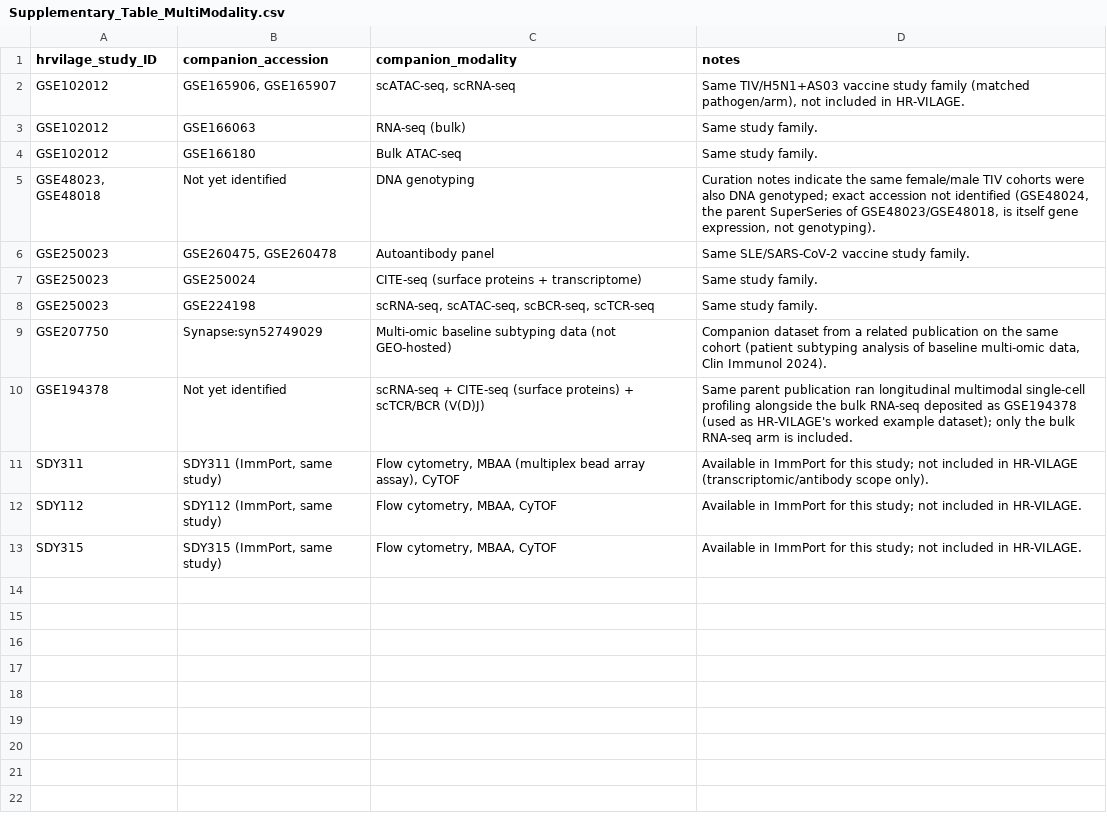
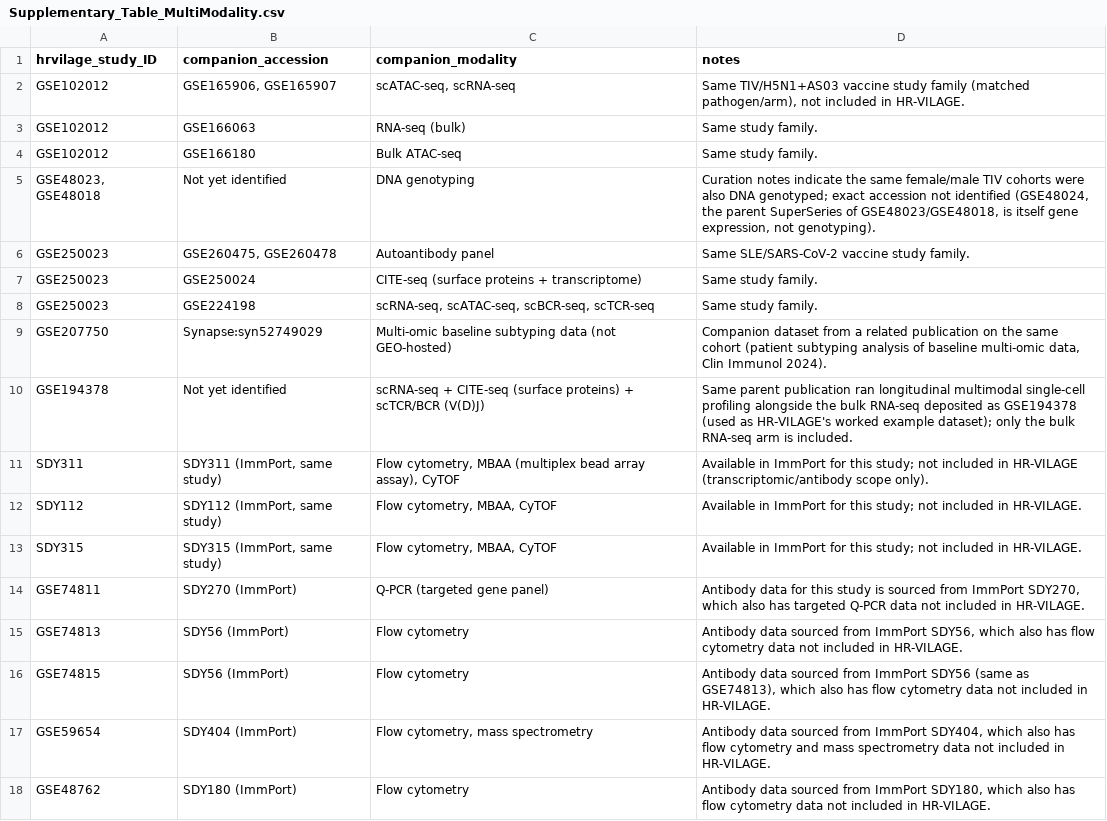
Before and after one commit to XuejunSun98/HR-VILAGE-3K3M-paper, a CSV file: supplementary/Supplementary_Table_MultiModality.csv, drawn as a sheet; the diff names each change by its address in the sheet, - before the commit and + after, or states it on an @@ line.

Commit message:
Resolve and add ImmPort SDY modalities for all 10 GEO+ImmPort-antibody studies
Resolved each of the 10 GEO-primary studies' antibody ImmPort DOIs to
their underlying SDY accession (SDY270/56/1119/400/404/520/63/640/180)
and recorded companion-modality info per author confirmation: GSE74811
(SDY270, Q-PCR), GSE74813/GSE74815 (SDY56, flow cytometry), GSE59654
(SDY404, flow cytometry + mass spec), GSE48762 (SDY180, flow
cytometry); the other 5 (SDY1119/400/520/63/640) have no companion
modality. Supplementary Table S2 now covers 13/66 studies. Updated
R2-2a and Usage Notes counts accordingly.

```diff
--- a/supplementary/Supplementary_Table_MultiModality.csv
+++ b/supplementary/Supplementary_Table_MultiModality.csv
+row 14: GSE74811 | SDY270 (ImmPort) | Q-PCR (targeted gene panel) | Antibody data for this study is sourced from ImmPort SDY270, which also has targeted Q-PCR data not included in HR-VILAGE.
+row 15: GSE74813 | SDY56 (ImmPort) | Flow cytometry | Antibody data sourced from ImmPort SDY56, which also has flow cytometry data not included in HR-VILAGE.
+row 16: GSE74815 | SDY56 (ImmPort) | Flow cytometry | Antibody data sourced from ImmPort SDY56 (same as GSE74813), which also has flow cytometry data not included in HR-VILAGE.
+row 17: GSE59654 | SDY404 (ImmPort) | Flow cytometry, mass spectrometry | Antibody data sourced from ImmPort SDY404, which also has flow cytometry and mass spectrometry data not included in HR-VILAGE.
+row 18: GSE48762 | SDY180 (ImmPort) | Flow cytometry | Antibody data sourced from ImmPort SDY180, which also has flow cytometry data not included in HR-VILAGE.
```
Also changed, not shown: 2 other files.
